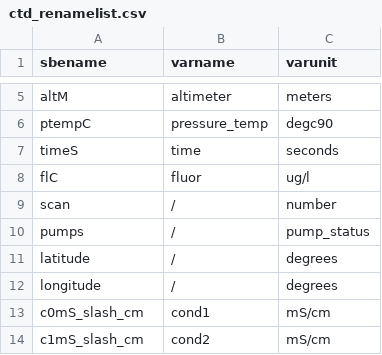
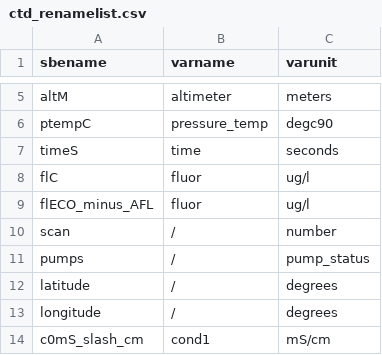
Before and after one commit to NOC-OCP/ocp_hydro_matlab, a CSV file: varlists/ctd_renamelist.csv, drawn as a sheet; only a part is shown, gaps mark what is left out; the shorter side is filled out with more unchanged rows; the diff names each change by its address in the sheet, - before the commit and + after, or states it on an @@ line.

```diff
--- a/varlists/ctd_renamelist.csv
+++ b/varlists/ctd_renamelist.csv
+row 9: flECO_minus_AFL | fluor | ug/l
```
Also changed, not shown: 6 other files.
